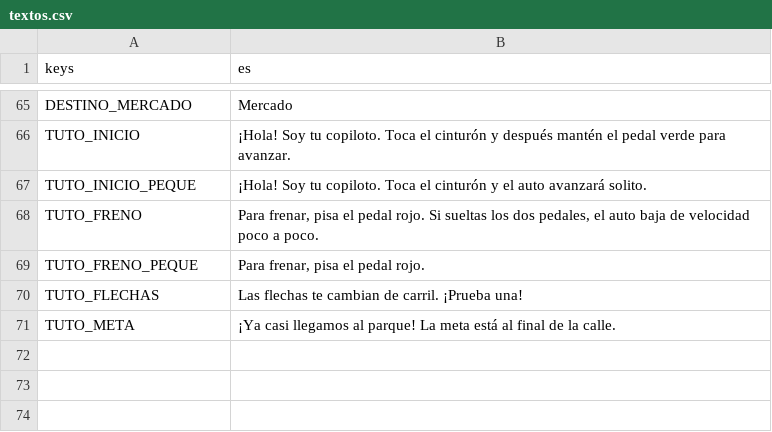
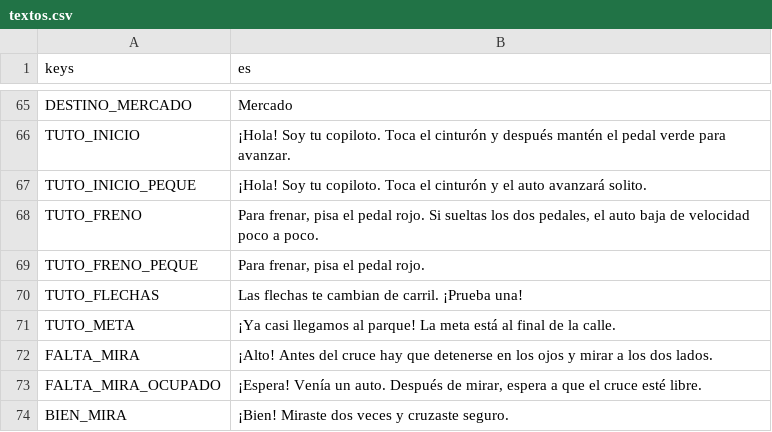
Before and after one commit to upsaac-obs/reto_tec_juego, a CSV file: i18n/textos.csv, drawn as a sheet; only a part is shown, gaps mark what is left out.

```diff
--- a/i18n/textos.csv
+++ b/i18n/textos.csv
@@ -71 +71,4 @@ TUTO_FLECHAS,"Las flechas te cambian de carril. ¡Prueba una!"
 TUTO_META,"¡Ya casi llegamos al parque! La meta está al final de la calle."
+FALTA_MIRA,"¡Alto! Antes del cruce hay que detenerse en los ojos y mirar a los dos lados."
+FALTA_MIRA_OCUPADO,"¡Espera! Venía un auto. Después de mirar, espera a que el cruce esté libre."
+BIEN_MIRA,"¡Bien! Miraste dos veces y cruzaste seguro."
```
Also changed, not shown: 22 other files.
